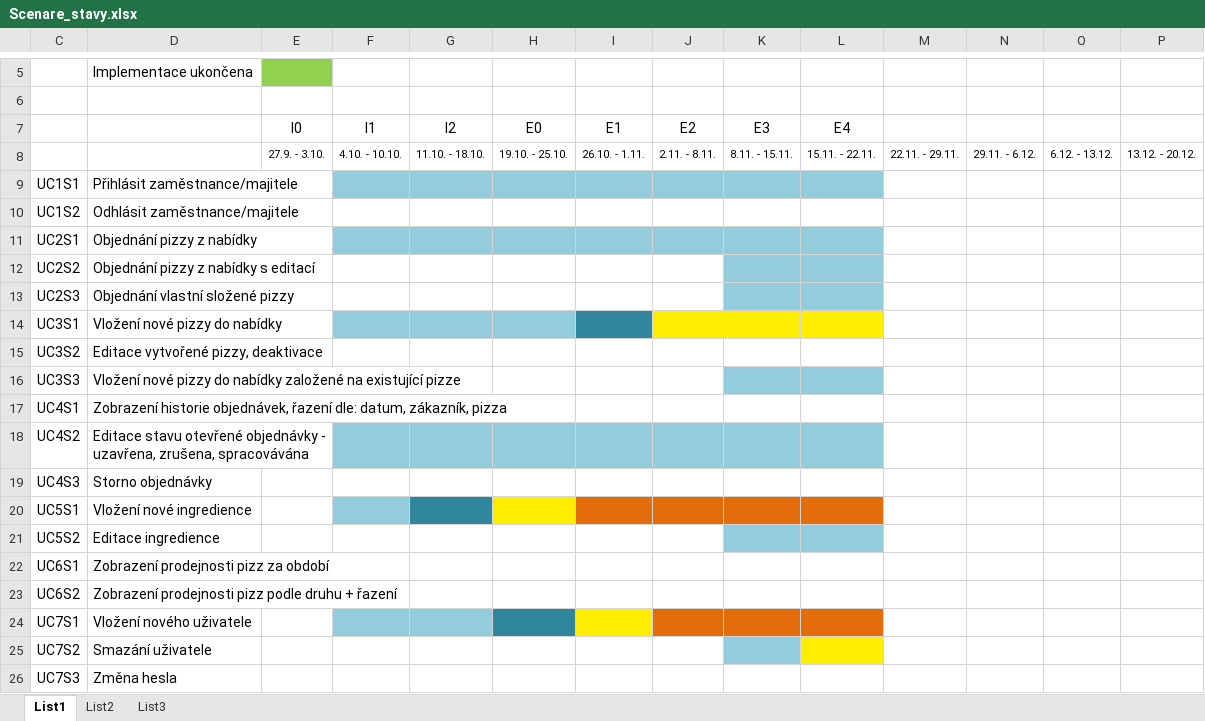
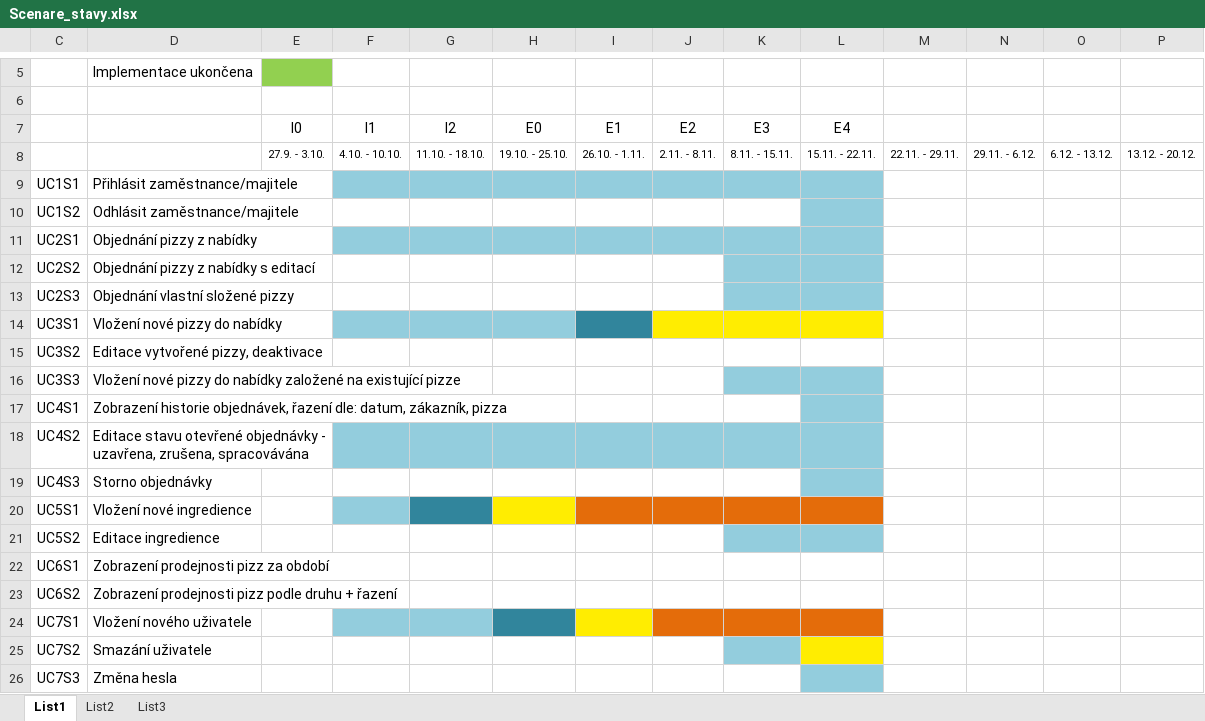
Before and after one commit to farmasek/PizzaKaktus, an Excel workbook: documentation/Scenare/Scenare_stavy.xlsx, sheet List1, drawn as a sheet; only a part is shown, gaps mark what is left out; values as stored, in another font and other column widths than the file's, no borders; the diff names each change by its address in the sheet, - before the commit and + after, or states it on an @@ line.

Commit message:
Documentation - add 4 more scenarios

```diff
--- a/documentation/Scenare/Scenare_stavy.xlsx (sheet List1)
+++ b/documentation/Scenare/Scenare_stavy.xlsx (sheet List1)
-L10 fill: none
+L10 fill: #93CDDD
-L17 fill: none
+L17 fill: #93CDDD
-L19 fill: none
+L19 fill: #93CDDD
-L26 fill: none
+L26 fill: #93CDDD
```
Also changed, not shown: 2 other files.
